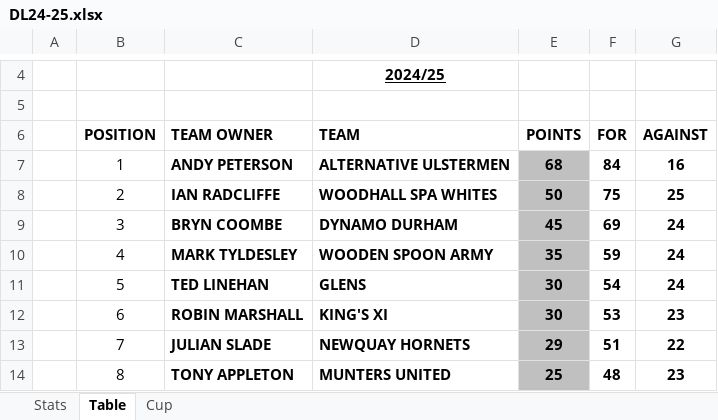
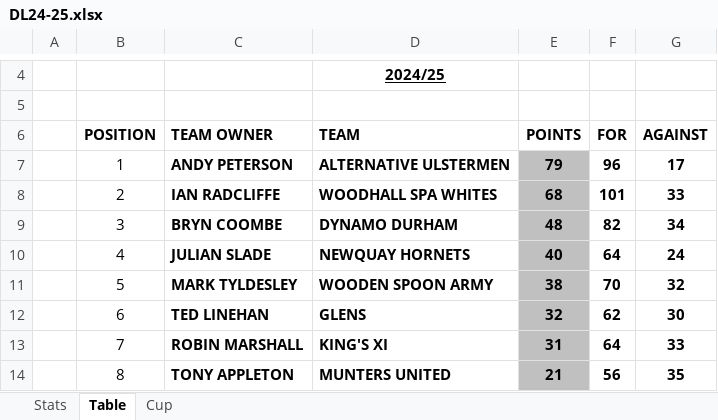
Before and after one commit to sgbstats/dreamleague, an Excel workbook: data/DL24-25.xlsx, sheet Table, drawn as a sheet; only a part is shown, gaps mark what is left out; values as stored, in another font and other column widths than the file's, no borders; the diff covers the shown part only; the diff names each change by its address in the sheet, - before the commit and + after, or states it on an @@ line.

```diff
--- a/data/DL24-25.xlsx (sheet Table)
+++ b/data/DL24-25.xlsx (sheet Table)
-E7 (POINTS): 68
+E7 (POINTS): 79
-F7 (FOR): 84
+F7 (FOR): 96
-G7 (AGAINST): 16
+G7 (AGAINST): 17
-E8 (POINTS): 50
+E8 (POINTS): 68
-F8 (FOR): 75
+F8 (FOR): 101
-G8 (AGAINST): 25
+G8 (AGAINST): 33
-E9 (POINTS): 45
+E9 (POINTS): 48
-F9 (FOR): 69
+F9 (FOR): 82
-G9 (AGAINST): 24
+G9 (AGAINST): 34
-C10 (TEAM OWNER): MARK TYLDESLEY
+C10 (TEAM OWNER): JULIAN SLADE
-D10 (TEAM): WOODEN SPOON ARMY
+D10 (TEAM): NEWQUAY HORNETS
-E10 (POINTS): 35
+E10 (POINTS): 40
-F10 (FOR): 59
+F10 (FOR): 64
-C11 (TEAM OWNER): TED LINEHAN
+C11 (TEAM OWNER): MARK TYLDESLEY
-D11 (TEAM): GLENS
+D11 (TEAM): WOODEN SPOON ARMY
-E11 (POINTS): 30
+E11 (POINTS): 38
-F11 (FOR): 54
+F11 (FOR): 70
-G11 (AGAINST): 24
+G11 (AGAINST): 32
-C12 (TEAM OWNER): ROBIN MARSHALL
+C12 (TEAM OWNER): TED LINEHAN
-D12 (TEAM): KING'S XI
+D12 (TEAM): GLENS
-E12 (POINTS): 30
+E12 (POINTS): 32
-F12 (FOR): 53
+F12 (FOR): 62
-G12 (AGAINST): 23
+G12 (AGAINST): 30
-C13 (TEAM OWNER): JULIAN SLADE
+C13 (TEAM OWNER): ROBIN MARSHALL
-D13 (TEAM): NEWQUAY HORNETS
+D13 (TEAM): KING'S XI
-E13 (POINTS): 29
+E13 (POINTS): 31
-F13 (FOR): 51
+F13 (FOR): 64
-G13 (AGAINST): 22
+G13 (AGAINST): 33
-E14 (POINTS): 25
+E14 (POINTS): 21
-F14 (FOR): 48
+F14 (FOR): 56
-G14 (AGAINST): 23
+G14 (AGAINST): 35
```
Also changed, not shown: 22 edited cells elsewhere in this sheet, sheet Stats, sheet Cup, data/DreamLeague24-25.xlsx, 9 other files.
